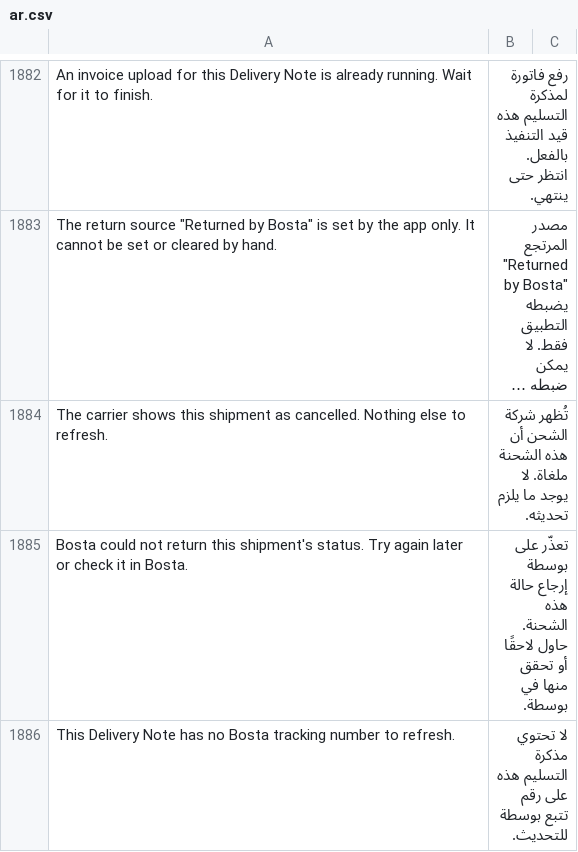
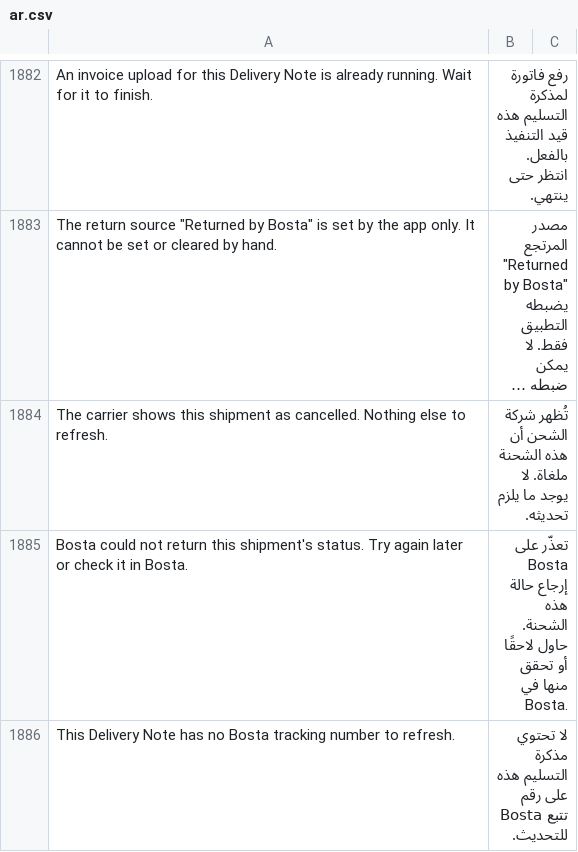
Before and after one commit to MohamedAmirr/tamwenat-el-zekrayat, a CSV file: apps/marketplace_integrations/marketplace_integrations/translations/ar.csv, drawn as a sheet; only a part is shown, gaps mark what is left out; long unchanged cells end in ….

```diff
--- a/apps/marketplace_integrations/marketplace_integrations/translations/ar.csv
+++ b/apps/marketplace_integrations/marketplace_integrations/translations/ar.csv
@@ -1884,3 +1884,3 @@ An invoice upload for this Delivery Note is already running. Wait for it to fini
 The carrier shows this shipment as cancelled. Nothing else to refresh.,تُظهر شركة الشحن أن هذه الشحنة ملغاة. لا يوجد ما يلزم تحديثه.
-Bosta could not return this shipment's status. Try again later or check it in Bosta.,تعذّر على بوسطة إرجاع حالة هذه الشحنة. حاول لاحقًا أو تحقق منها في بوسطة.
-This Delivery Note has no Bosta tracking number to refresh.,لا تحتوي مذكرة التسليم هذه على رقم تتبع بوسطة للتحديث.
+Bosta could not return this shipment's status. Try again later or check it in Bosta.,تعذّر على Bosta إرجاع حالة هذه الشحنة. حاول لاحقًا أو تحقق منها في Bosta.
+This Delivery Note has no Bosta tracking number to refresh.,لا تحتوي مذكرة التسليم هذه على رقم تتبع Bosta للتحديث.
```
Also changed, not shown: 3 other files.
